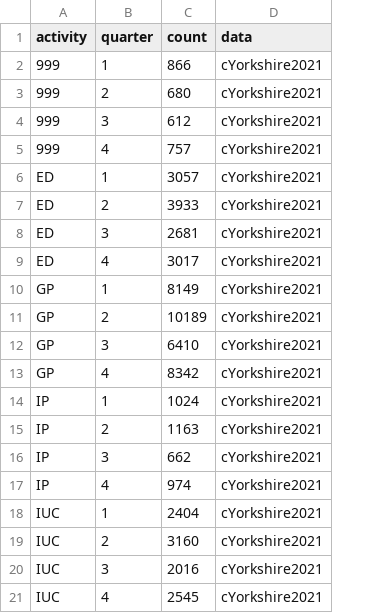
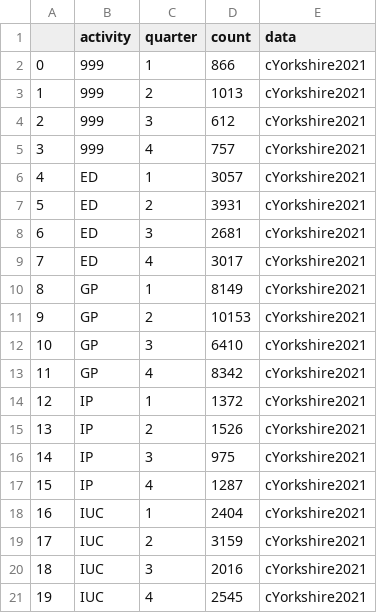
Before and after one commit to RichardPilbery/MOOOD-study, a CSV file: data/cb_quarterly_counts.csv, drawn as a sheet; addresses are those after the commit; the diff names each change by its address in the sheet, - before the commit and + after, or states it on an @@ line.

```diff
--- a/data/cb_quarterly_counts.csv
+++ b/data/cb_quarterly_counts.csv
+column A, rows 2-21: 0 | 1 | 2 | 3 | 4 | 5 | 6 | 7 | 8 | 9 | 10 | 11 | 12 | 13 | 14 | 15 | 16 | 17 | 18 | 19
-D3 (count): 680
+D3 (count): 1013
-D7 (count): 3933
+D7 (count): 3931
-D11 (count): 10189
+D11 (count): 10153
-D14 (count): 1024
+D14 (count): 1372
-D15 (count): 1163
+D15 (count): 1526
-D16 (count): 662
+D16 (count): 975
-D17 (count): 974
+D17 (count): 1287
-D19 (count): 3160
+D19 (count): 3159
```
Also changed, not shown: csv/avoidable_admission_by_PC_outcome_GP_contact.csv, csv/gp_contact_in_timeframe.csv, 14 other files.
